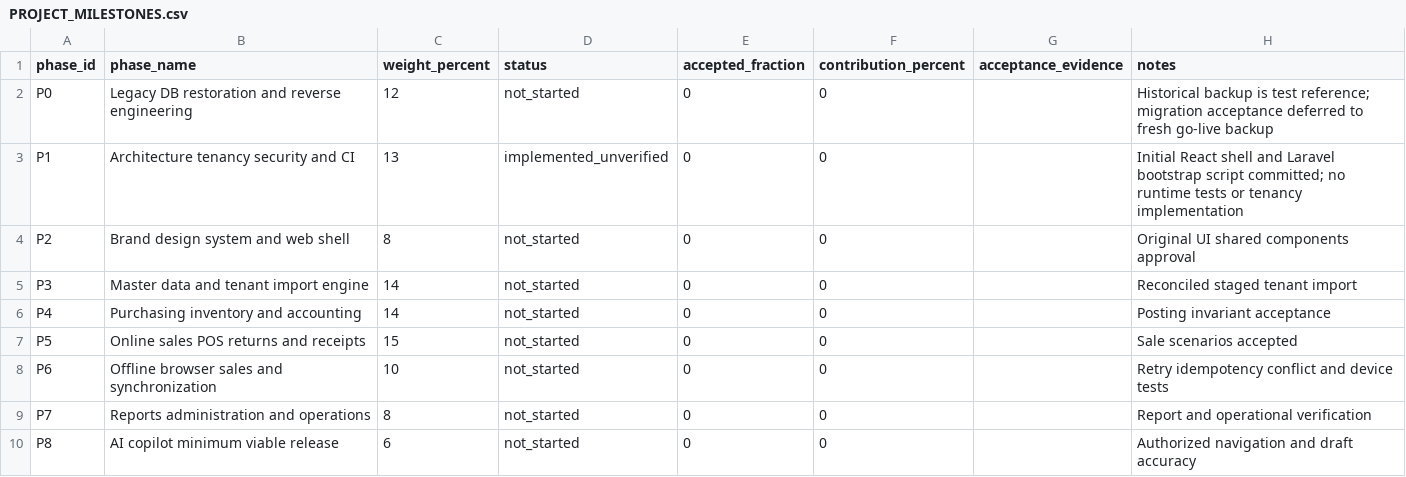
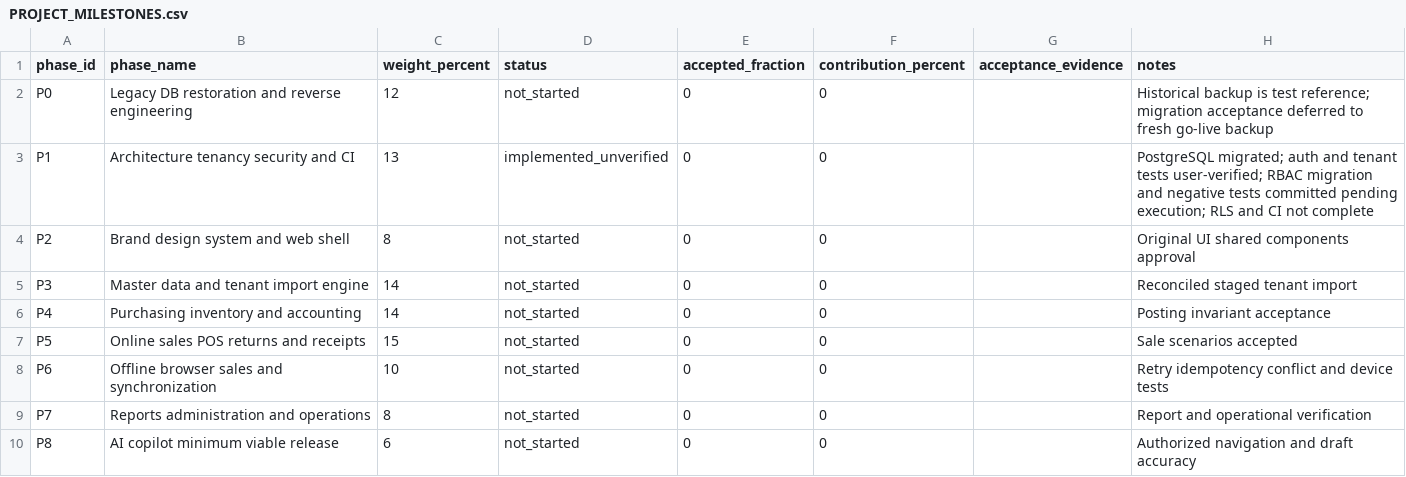
Before and after one commit to 9o9ame/AH-POS, a CSV file: PROJECT_MILESTONES.csv, drawn as a sheet.

Commit message:
docs(p1): update milestone tracker factual unaccepted implementation state

```diff
--- a/PROJECT_MILESTONES.csv
+++ b/PROJECT_MILESTONES.csv
@@ -2,3 +2,3 @@ phase_id,phase_name,weight_percent,status,accepted_fraction,contribution_percent
 P0,Legacy DB restoration and reverse engineering,12,not_started,0,0,,Historical backup is test reference; migration acceptance deferred to fresh go-live backup
-P1,Architecture tenancy security and CI,13,implemented_unverified,0,0,,Initial React shell and Laravel bootstrap script committed; no runtime tests or tenancy implementation
+P1,Architecture tenancy security and CI,13,implemented_unverified,0,0,,PostgreSQL migrated; auth and tenant tests user-verified; RBAC migration and negative tests committed pending execution; RLS and CI not complete
 P2,Brand design system and web shell,8,not_started,0,0,,Original UI shared components approval
```
